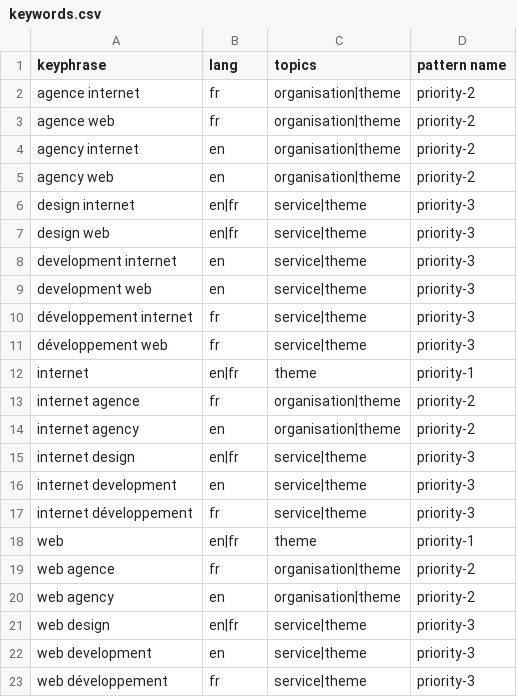
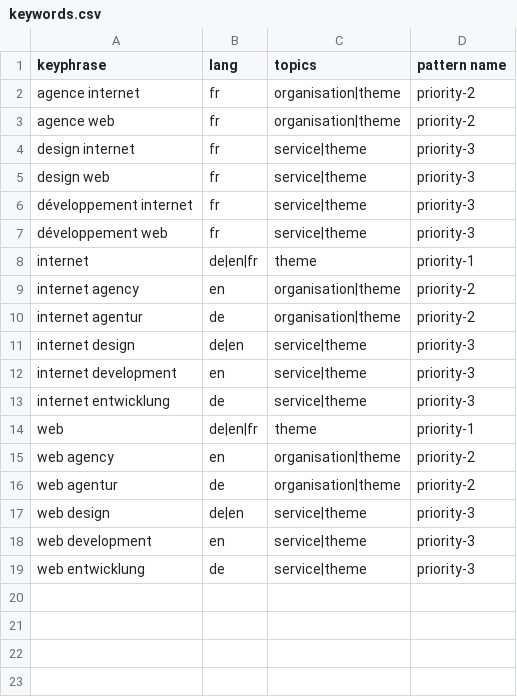
Before and after one commit to liip/SEO-keywords-generator, a CSV file: keyword_generator_site_example/keywords.csv, drawn as a sheet.

Commit message:
added generation of language-specific patterns

```diff
--- a/keyword_generator_site_example/keywords.csv
+++ b/keyword_generator_site_example/keywords.csv
@@ -3,21 +3,17 @@ agence internet,fr,organisation|theme,priority-2
 agence web,fr,organisation|theme,priority-2
-agency internet,en,organisation|theme,priority-2
-agency web,en,organisation|theme,priority-2
-design internet,en|fr,service|theme,priority-3
-design web,en|fr,service|theme,priority-3
-development internet,en,service|theme,priority-3
-development web,en,service|theme,priority-3
+design internet,fr,service|theme,priority-3
+design web,fr,service|theme,priority-3
 développement internet,fr,service|theme,priority-3
 développement web,fr,service|theme,priority-3
-internet,en|fr,theme,priority-1
-internet agence,fr,organisation|theme,priority-2
+internet,de|en|fr,theme,priority-1
 internet agency,en,organisation|theme,priority-2
-internet design,en|fr,service|theme,priority-3
+internet agentur,de,organisation|theme,priority-2
+internet design,de|en,service|theme,priority-3
 internet development,en,service|theme,priority-3
-internet développement,fr,service|theme,priority-3
-web,en|fr,theme,priority-1
-web agence,fr,organisation|theme,priority-2
+internet entwicklung,de,service|theme,priority-3
+web,de|en|fr,theme,priority-1
 web agency,en,organisation|theme,priority-2
-web design,en|fr,service|theme,priority-3
+web agentur,de,organisation|theme,priority-2
+web design,de|en,service|theme,priority-3
 web development,en,service|theme,priority-3
-web développement,fr,service|theme,priority-3
+web entwicklung,de,service|theme,priority-3
```
Also changed, not shown: 1 other file.
